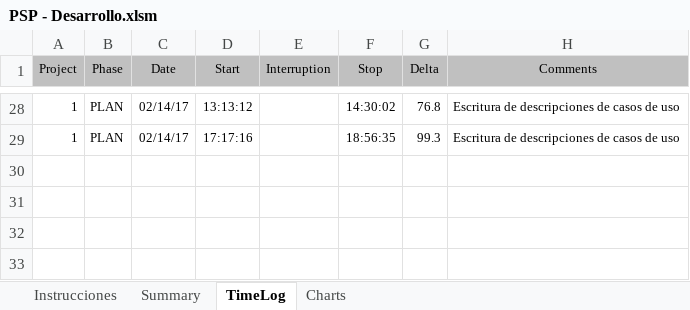
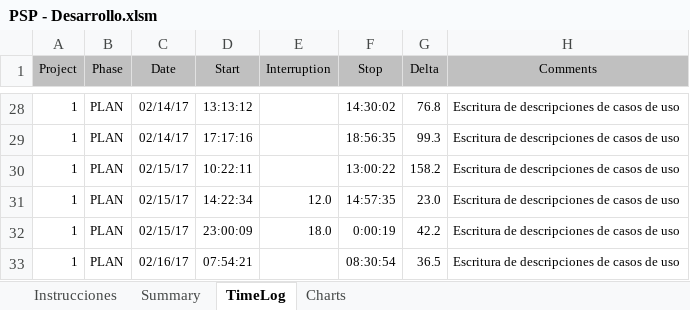
Before and after one commit to DuckHunter213/DS_Piedra_Azul, an Excel workbook: PSP - Desarrollo.xlsm, sheet TimeLog, drawn as a sheet; only a part is shown, gaps mark what is left out; values as stored, in another font and other column widths than the file's, no borders; the diff names each change by its address in the sheet, - before the commit and + after, or states it on an @@ line.

Commit message:
Ultimo coomit de PSP

```diff
--- a/PSP - Desarrollo.xlsm (sheet TimeLog)
+++ b/PSP - Desarrollo.xlsm (sheet TimeLog)
+row 30: 1 | PLAN | 02/15/17 | 10:22:11 |  | 13:00:22 | 158.2 | Escritura de descripciones de casos de uso
+row 31: 1 | PLAN | 02/15/17 | 14:22:34 | 12.0 | 14:57:35 | 23.0 | Escritura de descripciones de casos de uso
+row 32: 1 | PLAN | 02/15/17 | 23:00:09 | 18.0 | 0:00:19 | 42.2 | Escritura de descripciones de casos de uso
+row 33: 1 | PLAN | 02/16/17 | 07:54:21 |  | 08:30:54 | 36.5 | Escritura de descripciones de casos de uso
```
